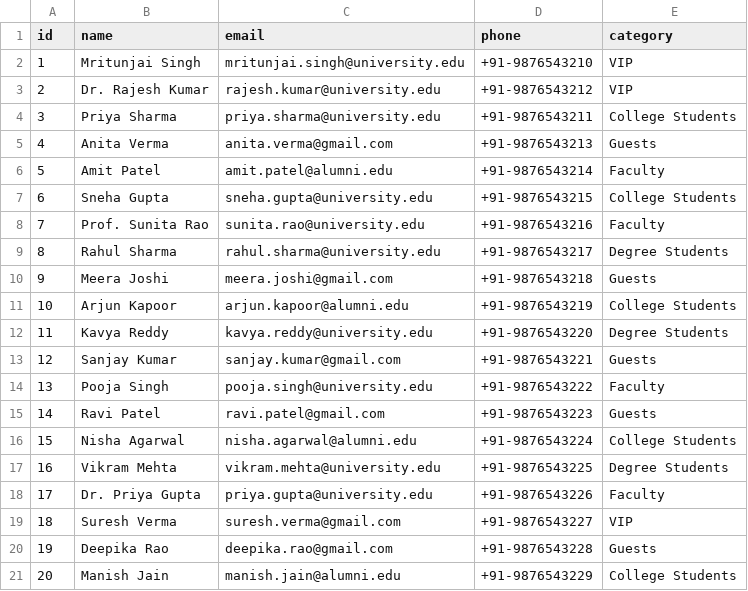
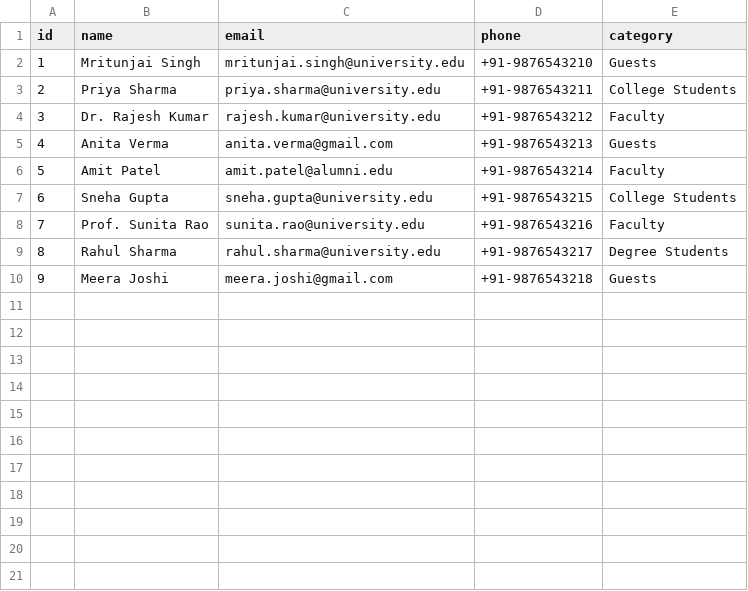
Before and after one commit to mritunjai-prog/Amphitheatre-Booking, a CSV file: public/data/users.csv, drawn as a sheet; removed rows and columns are numbered as before the commit, all else as after; the diff names each change by its address in the sheet, - before the commit and + after, or states it on an @@ line.

Commit message:
refactor: clean CSV data and fix seat numbering - Remove duplicate/fake users (keep only 9 real users) - Update seat numbers to proper format (F10, G1, D50 instead of 1b, 8z, 1a) - Remove ticketGenerated column from booked_seats.csv - Keep only confirmed bookings in booked_seats.csv - Update BookedSeatRecord type to include new columns

```diff
--- a/public/data/users.csv
+++ b/public/data/users.csv
-E2 (category): VIP
+E2 (category): Guests
-row 3: 2 | Dr. Rajesh Kumar | rajesh.kumar@university.edu | +91-9876543212 | VIP
@@ column A (id) renumbered in row 3 @@
+row 4: 3 | Dr. Rajesh Kumar | rajesh.kumar@university.edu | +91-9876543212 | Faculty
-row 11: 10 | Arjun Kapoor | arjun.kapoor@alumni.edu | +91-9876543219 | College Students
-row 12: 11 | Kavya Reddy | kavya.reddy@university.edu | +91-9876543220 | Degree Students
-row 13: 12 | Sanjay Kumar | sanjay.kumar@gmail.com | +91-9876543221 | Guests
-row 14: 13 | Pooja Singh | pooja.singh@university.edu | +91-9876543222 | Faculty
-row 15: 14 | Ravi Patel | ravi.patel@gmail.com | +91-9876543223 | Guests
-row 16: 15 | Nisha Agarwal | nisha.agarwal@alumni.edu | +91-9876543224 | College Students
-row 17: 16 | Vikram Mehta | vikram.mehta@university.edu | +91-9876543225 | Degree Students
-row 18: 17 | Dr. Priya Gupta | priya.gupta@university.edu | +91-9876543226 | Faculty
-row 19: 18 | Suresh Verma | suresh.verma@gmail.com | +91-9876543227 | VIP
-row 20: 19 | Deepika Rao | deepika.rao@gmail.com | +91-9876543228 | Guests
-row 21: 20 | Manish Jain | manish.jain@alumni.edu | +91-9876543229 | College Students
```
Also changed, not shown: data/booked_seats.csv, data/users.csv, 2 other files.
